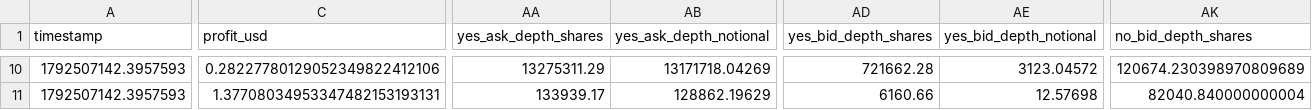
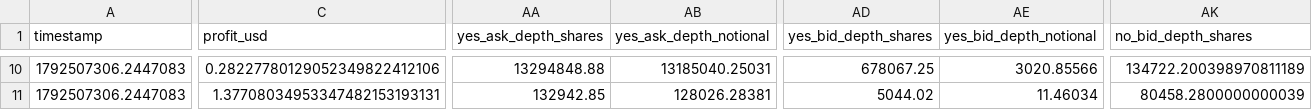
Before and after one commit to GioPresta/quiet-orbit-7k2, a CSV file: docs/data/opportunities-latest.csv, drawn as a sheet; only a part is shown, gaps mark what is left out; the diff covers the shown part only; the diff names each change by its address in the sheet, - before the commit and + after, or states it on an @@ line.

```diff
--- a/docs/data/opportunities-latest.csv
+++ b/docs/data/opportunities-latest.csv
-A10:A11 (timestamp): 1792507142.3957593
+A10:A11 (timestamp): 1792507306.2447083
-AA10 (yes_ask_depth_shares): 13275311.29
+AA10 (yes_ask_depth_shares): 13294848.88
-AB10 (yes_ask_depth_notional): 13171718.04269
+AB10 (yes_ask_depth_notional): 13185040.25031
-AD10 (yes_bid_depth_shares): 721662.28
+AD10 (yes_bid_depth_shares): 678067.25
-AE10 (yes_bid_depth_notional): 3123.04572
+AE10 (yes_bid_depth_notional): 3020.85566
-AK10 (no_bid_depth_shares): 120674.230398970809689
+AK10 (no_bid_depth_shares): 134722.200398970811189
-AA11 (yes_ask_depth_shares): 133939.17
+AA11 (yes_ask_depth_shares): 132942.85
-AB11 (yes_ask_depth_notional): 128862.19629
+AB11 (yes_ask_depth_notional): 128026.28381
-AD11 (yes_bid_depth_shares): 6160.66
+AD11 (yes_bid_depth_shares): 5044.02
-AE11 (yes_bid_depth_notional): 12.57698
+AE11 (yes_bid_depth_notional): 11.46034
-AK11 (no_bid_depth_shares): 82040.840000000004
+AK11 (no_bid_depth_shares): 80458.2800000000039
```
Also changed, not shown: 72 edited cells elsewhere in this file, docs/data/matches.csv, docs/data/opportunity-tracking.csv, 10 other files.
